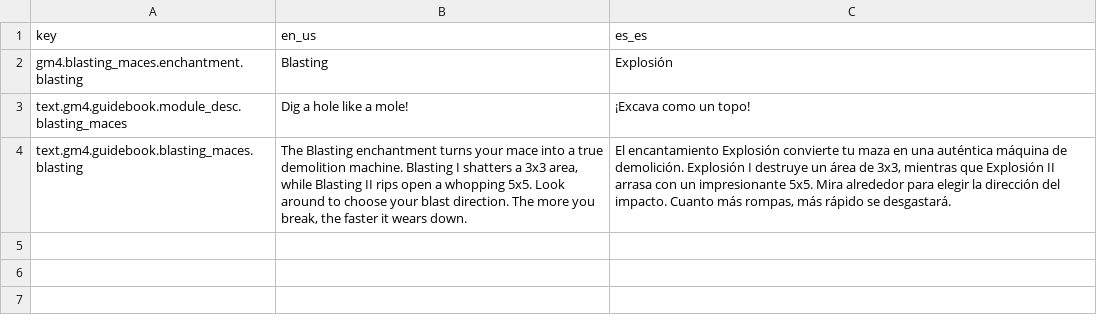
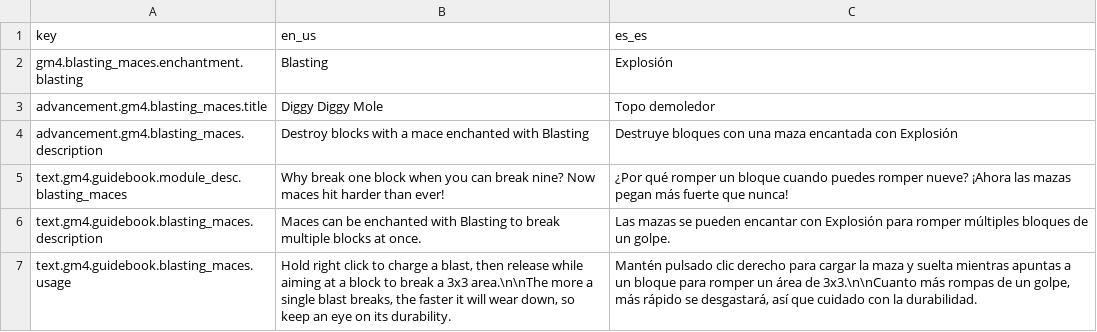
Before and after one commit to Gamemode4Dev/GM4_Datapacks, a CSV file: gm4_blasting_maces/translations.csv, drawn as a sheet.

Commit message:
Applied feedback and switched to hold-to-charge

```diff
--- a/gm4_blasting_maces/translations.csv
+++ b/gm4_blasting_maces/translations.csv
@@ -2,3 +2,6 @@ key,en_us,es_es
 gm4.blasting_maces.enchantment.blasting,Blasting,Explosión
-text.gm4.guidebook.module_desc.blasting_maces,"Dig a hole like a mole!","¡Excava como un topo!"
-text.gm4.guidebook.blasting_maces.blasting,"The Blasting enchantment turns your mace into a true demolition machine. Blasting I shatters a 3x3 area, while Blasting II rips open a whopping 5x5. Look around to choose your blast direction. The more you break, the faster it wears down.","El encantamiento Explosión convierte tu maza en una auténtica máquina de demolición. Explosión I destruye un área de 3x3, mientras que Explosión II arrasa con un impresionante 5x5. Mira alrededor para elegir la dirección del impacto. Cuanto más rompas, más rápido se desgastará."
+advancement.gm4.blasting_maces.title,Diggy Diggy Mole,Topo demoledor
+advancement.gm4.blasting_maces.description,Destroy blocks with a mace enchanted with Blasting,Destruye bloques con una maza encantada con Explosión
+text.gm4.guidebook.module_desc.blasting_maces,"Why break one block when you can break nine? Now maces hit harder than ever!","¿Por qué romper un bloque cuando puedes romper nueve? ¡Ahora las mazas pegan más fuerte que nunca!"
+text.gm4.guidebook.blasting_maces.description,"Maces can be enchanted with Blasting to break multiple blocks at once.","Las mazas se pueden encantar con Explosión para romper múltiples bloques de un golpe."
+text.gm4.guidebook.blasting_maces.usage,"Hold right click to charge a blast, then release while aiming at a block to break a 3x3 area.\n\nThe more a single blast breaks, the faster it will wear down, so keep an eye on its durability.","Mantén pulsado clic derecho para cargar la maza y suelta mientras apuntas a un bloque para romper un área de 3x3.\n\nCuanto más rompas de un golpe, más rápido se desgastará, así que cuidado con la durabilidad."
```
Also changed, not shown: 47 other files.
